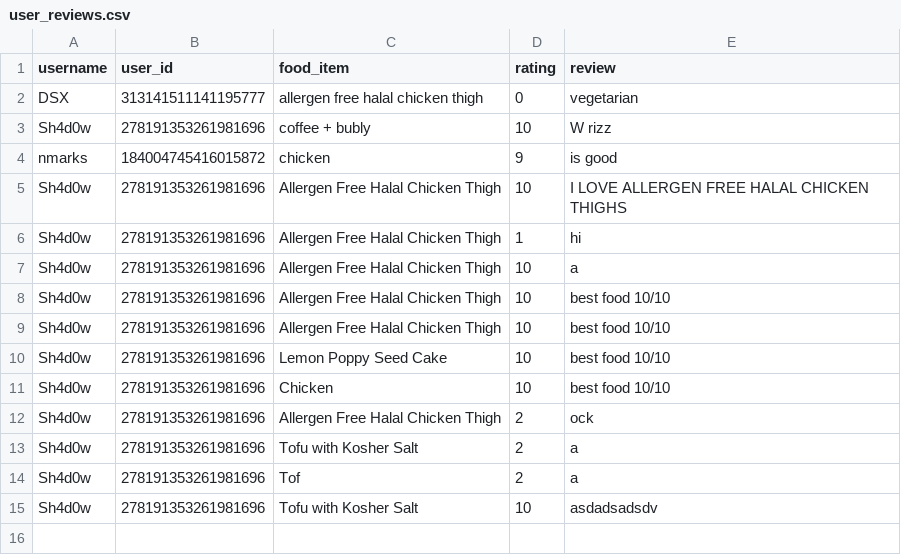
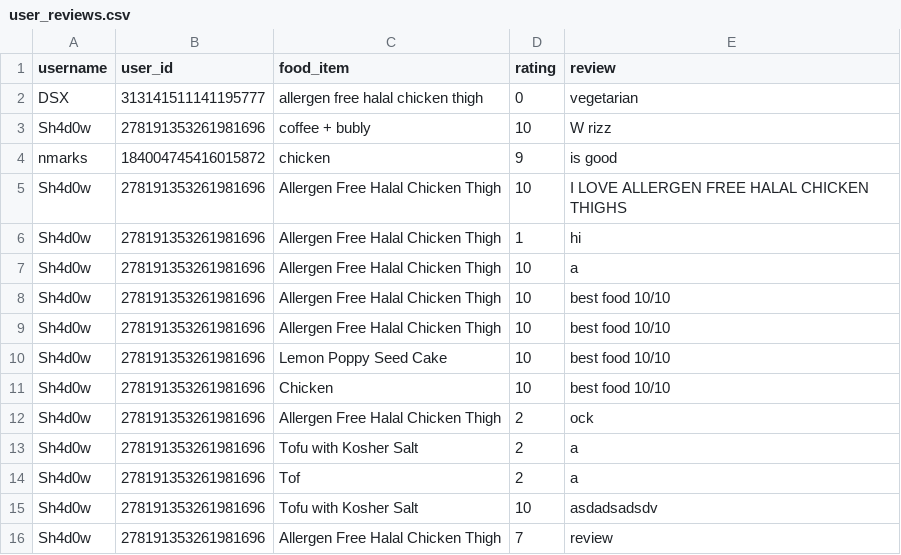
Before and after one commit to Foodifier-2/food-review, a CSV file: user_reviews.csv, drawn as a sheet.

```diff
--- a/user_reviews.csv
+++ b/user_reviews.csv
@@ -15 +15,2 @@ Sh4d0w,278191353261981696,Tof,2,a
 Sh4d0w,278191353261981696,Tofu with Kosher Salt,10,asdadsadsdv
+Sh4d0w,278191353261981696,Allergen Free Halal Chicken Thigh,7,review
```
Also changed, not shown: 2 other files.
